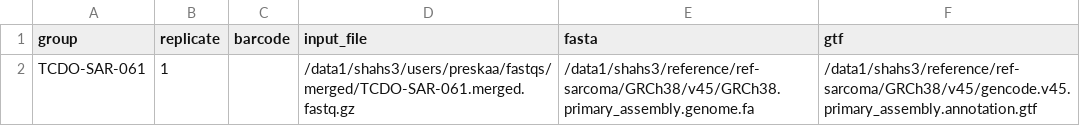
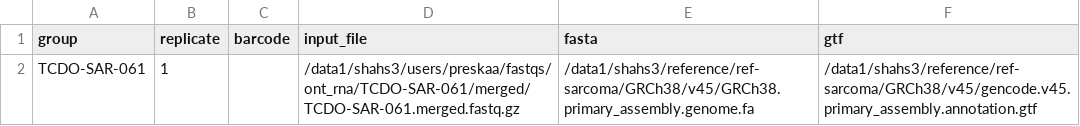
Before and after one commit to apsteinberg/nanoseq, a CSV file: resources/TCDO-SAR-061_samplesheet.csv, drawn as a sheet.

Commit message:
home commits

```diff
--- a/resources/TCDO-SAR-061_samplesheet.csv
+++ b/resources/TCDO-SAR-061_samplesheet.csv
@@ -1,2 +1,2 @@
 group,replicate,barcode,input_file,fasta,gtf
-TCDO-SAR-061,1,,/data1/shahs3/users/preskaa/fastqs/merged/TCDO-SAR-061.merged.fastq.gz,/data1/shahs3/reference/ref-sarcoma/GRCh38/v45/GRCh38.primary_assembly.genome.fa,/data1/shahs3/reference/ref-sarcoma/GRCh38/v45/gencode.v45.primary_assembly.annotation.gtf
+TCDO-SAR-061,1,,/data1/shahs3/users/preskaa/fastqs/ont_rna/TCDO-SAR-061/merged/TCDO-SAR-061.merged.fastq.gz,/data1/shahs3/reference/ref-sarcoma/GRCh38/v45/GRCh38.primary_assembly.genome.fa,/data1/shahs3/reference/ref-sarcoma/GRCh38/v45/gencode.v45.primary_assembly.annotation.gtf
```
